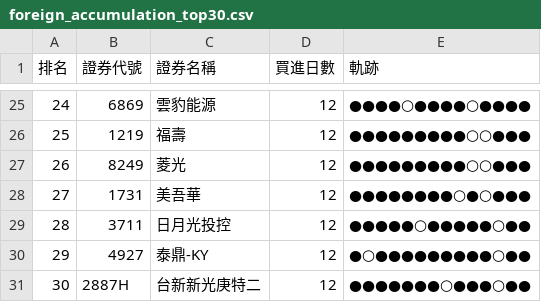
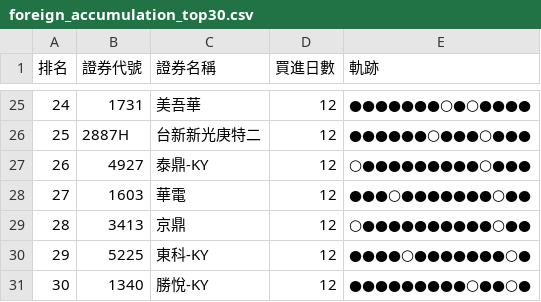
Before and after one commit to SongChiChuang/tw-stock-flow, a CSV file: reports/accumulation/foreign_accumulation_top30.csv, drawn as a sheet; only a part is shown, gaps mark what is left out; the diff covers the shown part only.

```diff
--- a/reports/accumulation/foreign_accumulation_top30.csv
+++ b/reports/accumulation/foreign_accumulation_top30.csv
@@ -25,7 +25,7 @@
-24,6869,雲豹能源,12,●●●●○●●●●○●●●●
-25,1219,福壽,12,●●●●●●●●●○○●●●
-26,8249,菱光,12,●●●●●●●●●○○●●●
-27,1731,美吾華,12,●●●●●●●●○●○●●●
-28,3711,日月光投控,12,●●●●●○●●●●●○●●
-29,4927,泰鼎-KY,12,●○●●●●●●●●●○●●
-30,2887H,台新新光庚特二,12,●●●●●●●○●●●○●●
+24,1731,美吾華,12,●●●●●●●○●○●●●●
+25,2887H,台新新光庚特二,12,●●●●●●○●●●○●●●
+26,4927,泰鼎-KY,12,○●●●●●●●●●○●●●
+27,1603,華電,12,●●●○●●●●●●●○●●
+28,3413,京鼎,12,○●●●●●●●●●●○●●
+29,5225,東科-KY,12,●●●●○●●●●●●●○●
+30,1340,勝悅-KY,12,●●●●●●●●●○●●○●
```
Also changed, not shown: 61 edited cells elsewhere in this file, reports/streak/foreign_streak_top30.csv, 7 other files.
